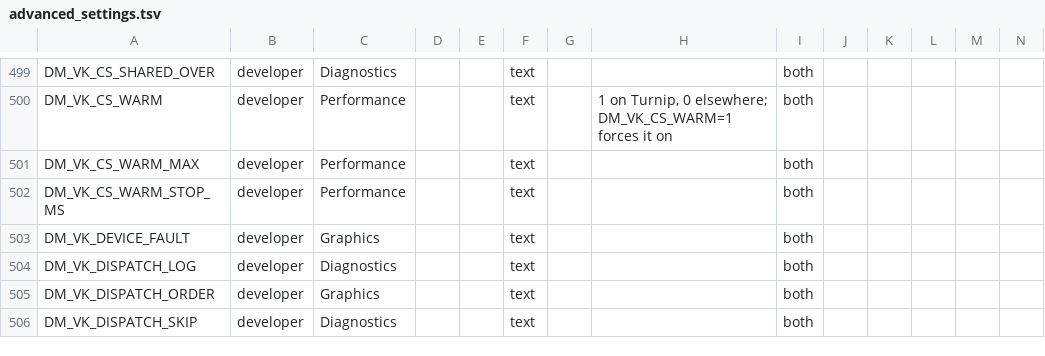
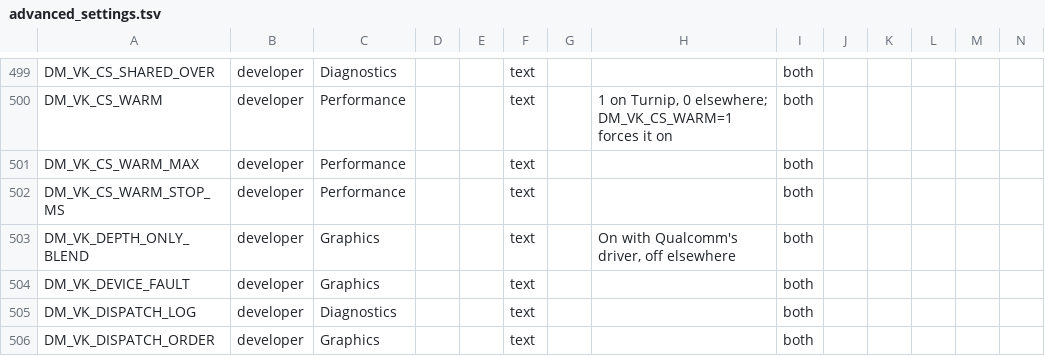
Before and after one commit to Alliance-Sky/peanuts-native, a TSV file: docs/advanced_settings.tsv, drawn as a sheet; only a part is shown, gaps mark what is left out; the shorter side is filled out with more unchanged rows; rows hold the shown columns only; the diff names each change by its address in the sheet, - before the commit and + after, or states it on an @@ line.

```diff
--- a/docs/advanced_settings.tsv
+++ b/docs/advanced_settings.tsv
+row 503: DM_VK_DEPTH_ONLY_BLEND | developer | Graphics |  |  | text |  | On with Qualcomm's driver, off elsewhere | both
```
Also changed, not shown: docs/env_switches.tsv, 9 other files.
